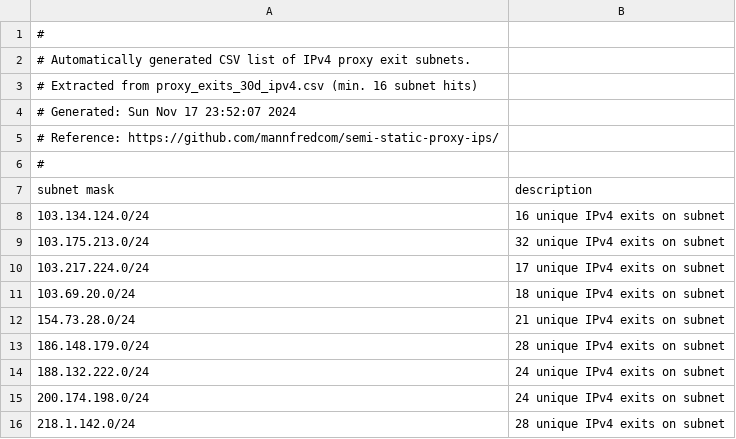
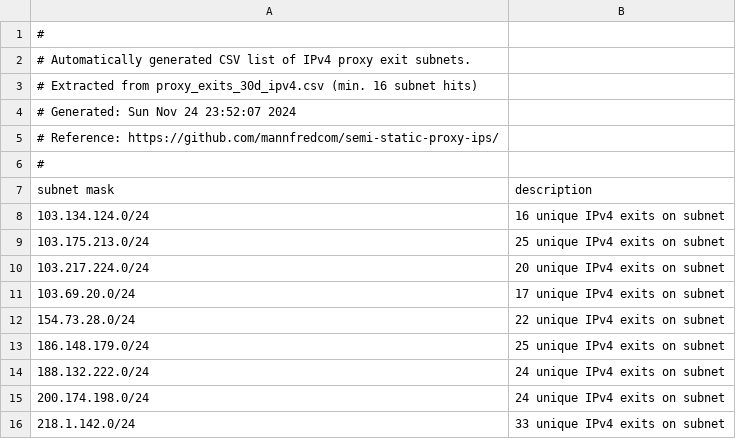
Before and after one commit to mannfredcom/semi-static-proxy-ips, a CSV file: proxy_subnets_30d_ipv4.csv, drawn as a sheet.

```diff
--- a/proxy_subnets_30d_ipv4.csv
+++ b/proxy_subnets_30d_ipv4.csv
@@ -3,3 +3,3 @@
 # Extracted from proxy_exits_30d_ipv4.csv (min. 16 subnet hits)
-# Generated: Sun Nov 17 23:52:07 2024
+# Generated: Sun Nov 24 23:52:07 2024
 # Reference: https://github.com/mannfredcom/semi-static-proxy-ips/
@@ -8,9 +8,9 @@ subnet mask,description
 103.134.124.0/24,16 unique IPv4 exits on subnet
-103.175.213.0/24,32 unique IPv4 exits on subnet
-103.217.224.0/24,17 unique IPv4 exits on subnet
-103.69.20.0/24,18 unique IPv4 exits on subnet
-154.73.28.0/24,21 unique IPv4 exits on subnet
-186.148.179.0/24,28 unique IPv4 exits on subnet
+103.175.213.0/24,25 unique IPv4 exits on subnet
+103.217.224.0/24,20 unique IPv4 exits on subnet
+103.69.20.0/24,17 unique IPv4 exits on subnet
+154.73.28.0/24,22 unique IPv4 exits on subnet
+186.148.179.0/24,25 unique IPv4 exits on subnet
 188.132.222.0/24,24 unique IPv4 exits on subnet
 200.174.198.0/24,24 unique IPv4 exits on subnet
-218.1.142.0/24,28 unique IPv4 exits on subnet
+218.1.142.0/24,33 unique IPv4 exits on subnet
```
Also changed, not shown: proxy_subnets_30d_ipv6.csv, proxy_subnets_7d_ipv4.csv, 8 other files.
